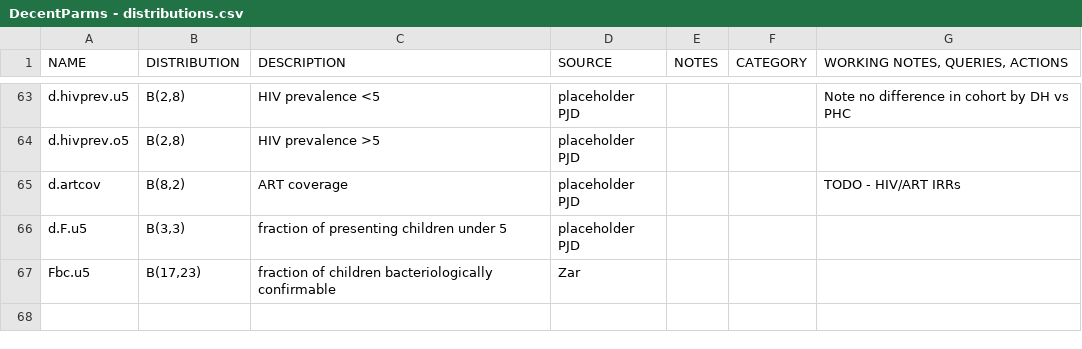
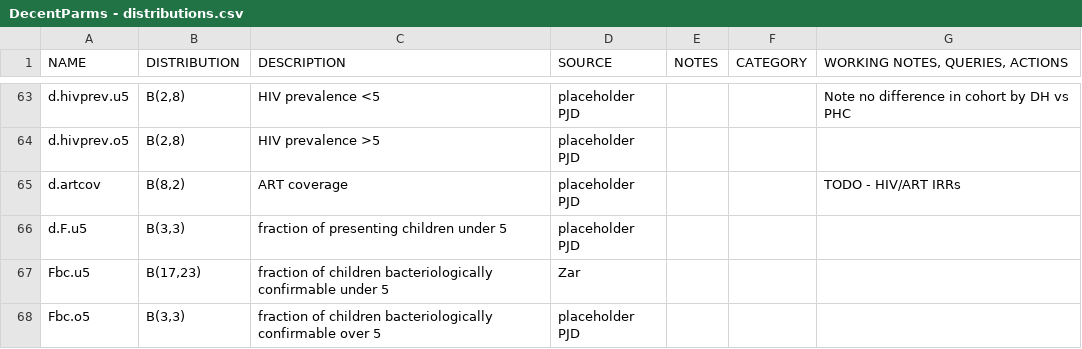
Before and after one commit to petedodd/TBSdecent, a CSV file: indata/DecentParms - distributions.csv, drawn as a sheet; only a part is shown, gaps mark what is left out.

```diff
--- a/indata/DecentParms - distributions.csv
+++ b/indata/DecentParms - distributions.csv
@@ -66,2 +66,3 @@ d.artcov,"B(8,2)",ART coverage,placeholder PJD ,,,TODO - HIV/ART IRRs
 d.F.u5,"B(3,3)",fraction of presenting children under 5,placeholder PJD ,,,
-Fbc.u5,"B(17,23)",fraction of children bacteriologically confirmable,Zar,,,
+Fbc.u5,"B(17,23)",fraction of children bacteriologically confirmable under 5,Zar,,,
+Fbc.o5,"B(3,3)",fraction of children bacteriologically confirmable over 5,placeholder PJD ,,,
```
Also changed, not shown: 4 other files.
